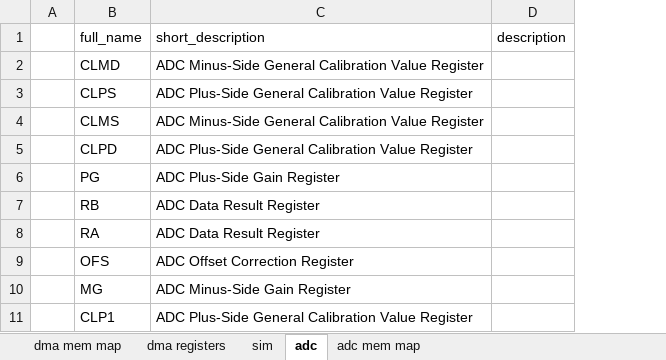
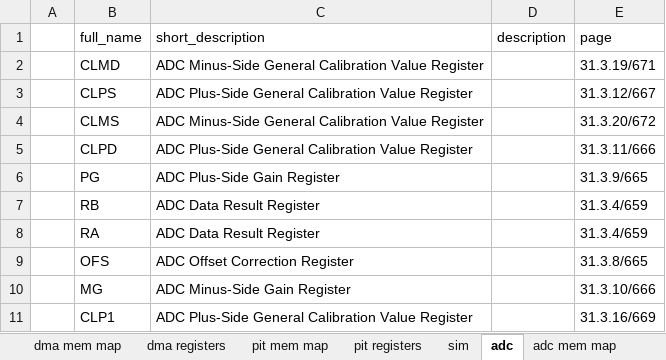
Before and after one commit to sci-bots/teensy-minimal-rpc, an Excel workbook: teensy_minimal_rpc/notebooks/register-field-descriptions.xlsx, sheet adc, drawn as a sheet; only a part is shown; values as stored, in another font and other column widths than the file's, no borders; the diff names each change by its address in the sheet, - before the commit and + after, or states it on an @@ line.

```diff
--- a/teensy_minimal_rpc/notebooks/register-field-descriptions.xlsx (sheet adc)
+++ b/teensy_minimal_rpc/notebooks/register-field-descriptions.xlsx (sheet adc)
+sheet tab: pit mem map
+sheet tab: pit registers
+column E (page), rows 2-11: 31.3.19/671 | 31.3.12/667 | 31.3.20/672 | 31.3.11/666 | 31.3.9/665 | 31.3.4/659 | 31.3.4/659 | 31.3.8/665 | 31.3.10/666 | 31.3.16/669
```
Also changed, not shown: sheet dma registers, sheet dma mem map, sheet sim, other sheet tabs, formulas that keep their value, 7 other files.
